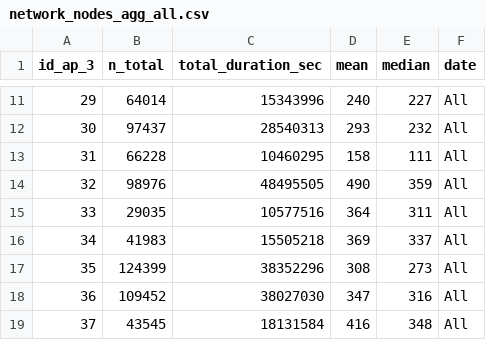
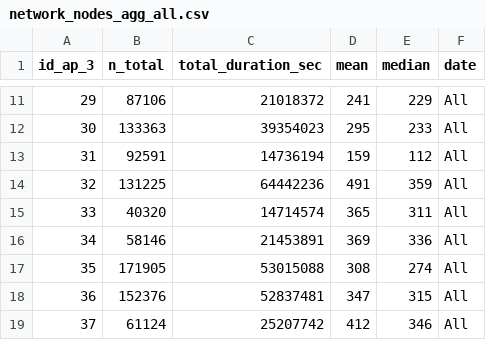
Before and after one commit to irenedelatorre/2022.02_Tokyo.University_Louvre, a CSV file: assets/data/network_nodes_agg_all.csv, drawn as a sheet; only a part is shown, gaps mark what is left out; the diff covers the shown part only.

```diff
--- a/assets/data/network_nodes_agg_all.csv
+++ b/assets/data/network_nodes_agg_all.csv
@@ -11,9 +11,9 @@
-29,64014,15343996,240,227,"All"
-30,97437,28540313,293,232,"All"
-31,66228,10460295,158,111,"All"
-32,98976,48495505,490,359,"All"
-33,29035,10577516,364,311,"All"
-34,41983,15505218,369,337,"All"
-35,124399,38352296,308,273,"All"
-36,109452,38027030,347,316,"All"
-37,43545,18131584,416,348,"All"
+29,87106,21018372,241,229,"All"
+30,133363,39354023,295,233,"All"
+31,92591,14736194,159,112,"All"
+32,131225,64442236,491,359,"All"
+33,40320,14714574,365,311,"All"
+34,58146,21453891,369,336,"All"
+35,171905,53015088,308,274,"All"
+36,152376,52837481,347,315,"All"
+37,61124,25207742,412,346,"All"
```
Also changed, not shown: 115 edited cells elsewhere in this file, assets/data/f9_ap_rooms.csv, assets/data/network_agg_all.csv.
